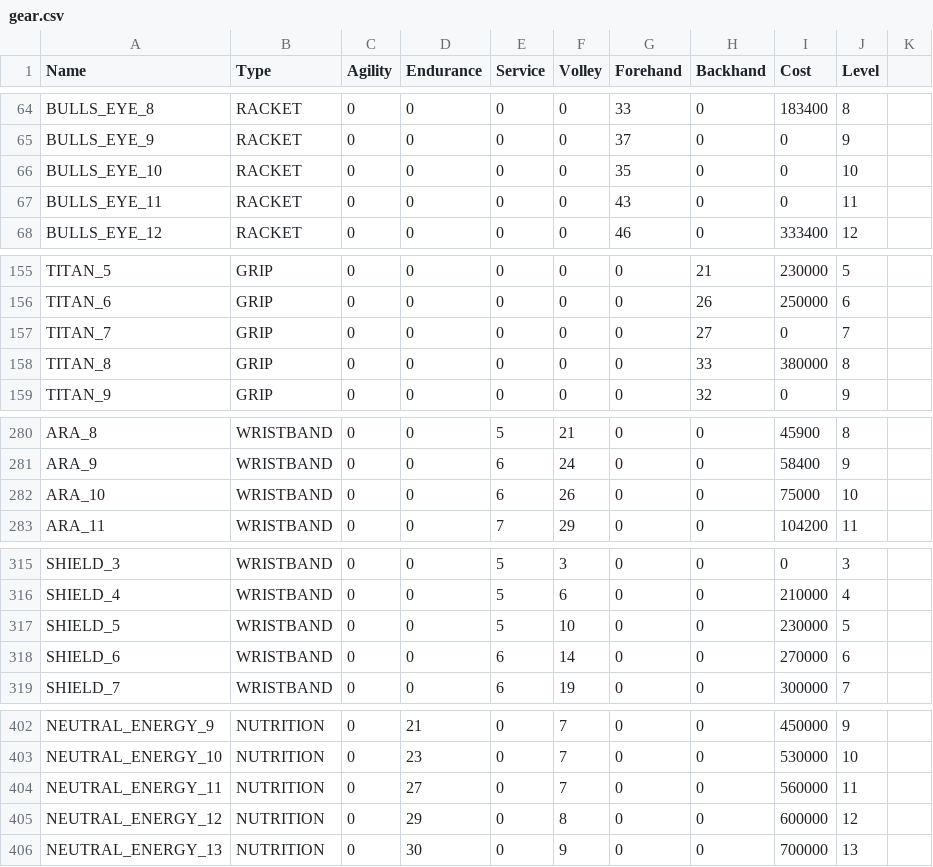
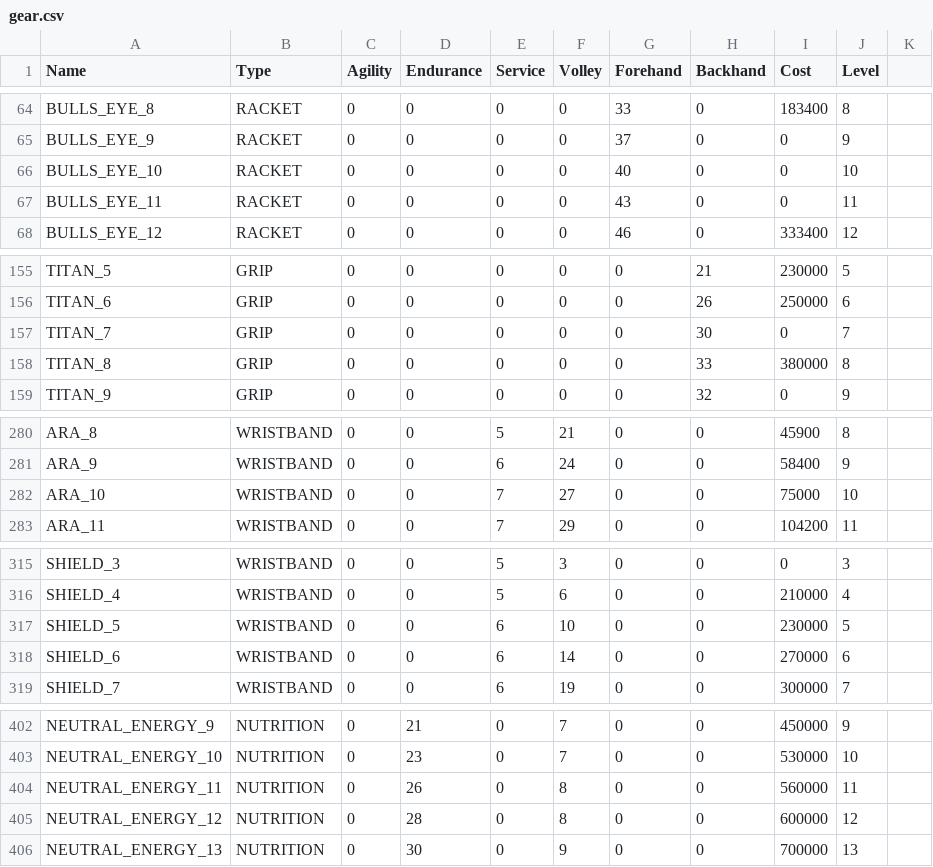
Before and after one commit to StephaneWeber/TennisApp, a CSV file: src/main/resources/data/gear.csv, drawn as a sheet; only a part is shown, gaps mark what is left out.

Commit message:
Update data

```diff
--- a/src/main/resources/data/gear.csv
+++ b/src/main/resources/data/gear.csv
@@ -65,3 +65,3 @@ BULLS_EYE_8,RACKET,0,0,0,0,33,0,183400,8
 BULLS_EYE_9,RACKET,0,0,0,0,37,0,0,9
-BULLS_EYE_10,RACKET,0,0,0,0,35,0,0,10
+BULLS_EYE_10,RACKET,0,0,0,0,40,0,0,10
 BULLS_EYE_11,RACKET,0,0,0,0,43,0,0,11
@@ -156,3 +156,3 @@ TITAN_5,GRIP,0,0,0,0,0,21,230000,5
 TITAN_6,GRIP,0,0,0,0,0,26,250000,6
-TITAN_7,GRIP,0,0,0,0,0,27,0,7
+TITAN_7,GRIP,0,0,0,0,0,30,0,7
 TITAN_8,GRIP,0,0,0,0,0,33,380000,8
@@ -281,3 +281,3 @@ ARA_8,WRISTBAND,0,0,5,21,0,0,45900,8
 ARA_9,WRISTBAND,0,0,6,24,0,0,58400,9
-ARA_10,WRISTBAND,0,0,6,26,0,0,75000,10
+ARA_10,WRISTBAND,0,0,7,27,0,0,75000,10
 ARA_11,WRISTBAND,0,0,7,29,0,0,104200,11
@@ -316,3 +316,3 @@ SHIELD_3,WRISTBAND,0,0,5,3,0,0,0,3
 SHIELD_4,WRISTBAND,0,0,5,6,0,0,210000,4
-SHIELD_5,WRISTBAND,0,0,5,10,0,0,230000,5
+SHIELD_5,WRISTBAND,0,0,6,10,0,0,230000,5
 SHIELD_6,WRISTBAND,0,0,6,14,0,0,270000,6
@@ -403,4 +403,4 @@ NEUTRAL_ENERGY_9,NUTRITION,0,21,0,7,0,0,450000,9
 NEUTRAL_ENERGY_10,NUTRITION,0,23,0,7,0,0,530000,10
-NEUTRAL_ENERGY_11,NUTRITION,0,27,0,7,0,0,560000,11
-NEUTRAL_ENERGY_12,NUTRITION,0,29,0,8,0,0,600000,12
+NEUTRAL_ENERGY_11,NUTRITION,0,26,0,8,0,0,560000,11
+NEUTRAL_ENERGY_12,NUTRITION,0,28,0,8,0,0,600000,12
 NEUTRAL_ENERGY_13,NUTRITION,0,30,0,9,0,0,700000,13
```
